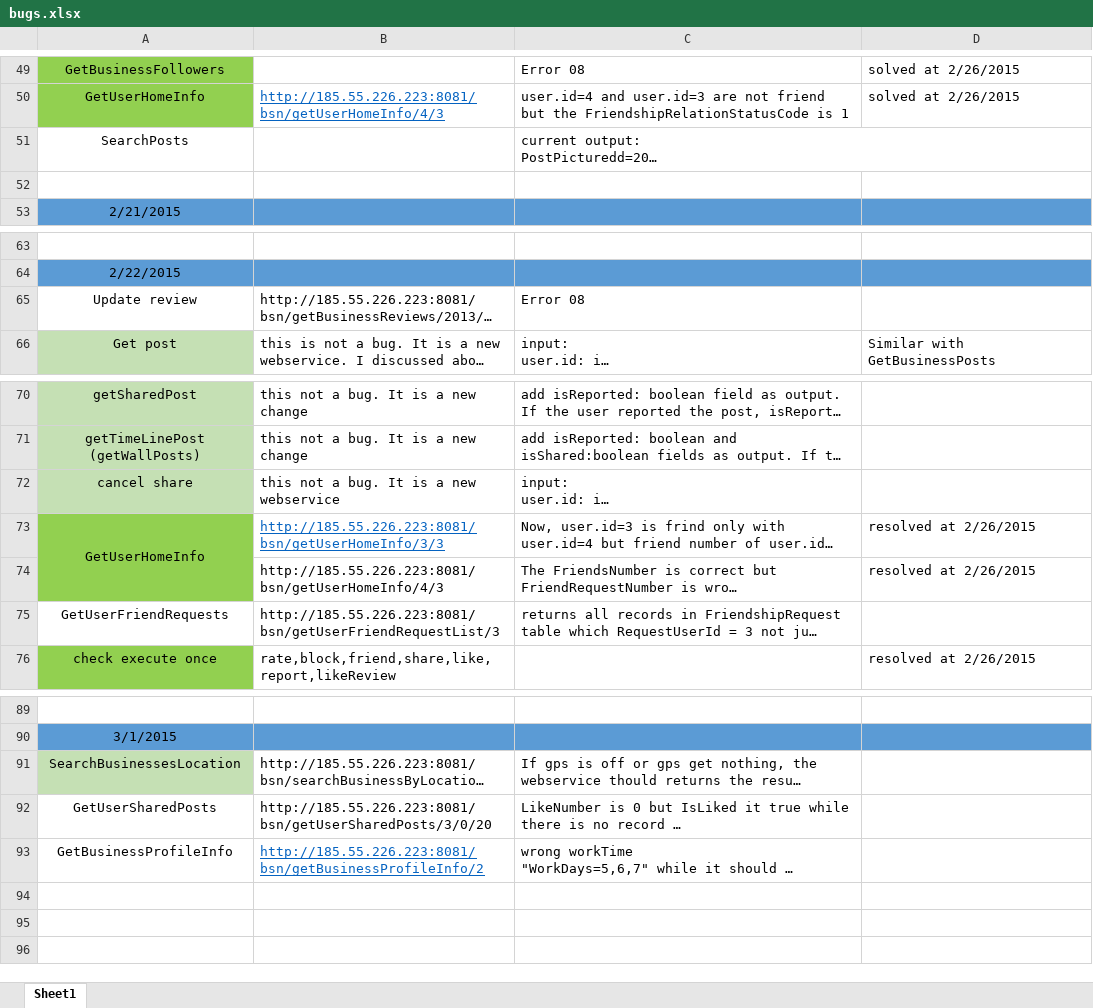
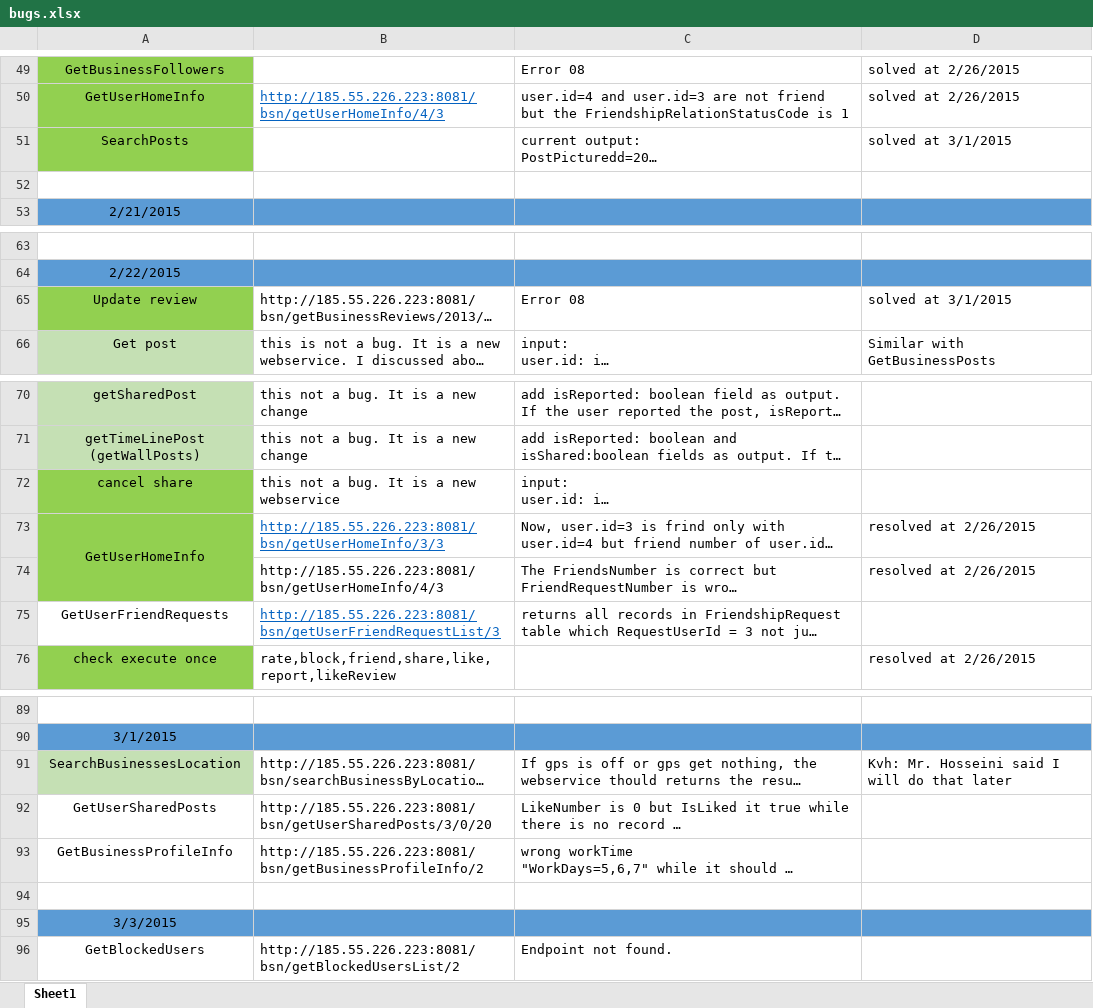
Before and after one commit to A-Kaveh2/SocialBusiness, an Excel workbook: app/src/docs/webservices/bugs.xlsx, sheet Sheet1, drawn as a sheet; only a part is shown, gaps mark what is left out; long unchanged cells end in …; values as stored, in another font and other column widths than the file's, no borders; the diff names each change by its address in the sheet, - before the commit and + after, or states it on an @@ line.

```diff
--- a/app/src/docs/webservices/bugs.xlsx (sheet Sheet1)
+++ b/app/src/docs/webservices/bugs.xlsx (sheet Sheet1)
-A51 fill: none
+A51 fill: #92D050
-D51: (empty)
+D51: solved at 3/1/2015
-A65 fill: none
+A65 fill: #92D050
-D65: (empty)
+D65: solved at 3/1/2015
-A72 fill: #C5E0B4
+A72 fill: #92D050
@@ B75 underline: off → on, text colour: black → #0563C1 @@
-D91: (empty)
+D91: Kvh: Mr. Hosseini said I will do that later
@@ B93 underline: on → off, text colour: #0563C1 → black @@
+row 94: (empty)
+row 95: 3/3/2015
+row 96: GetBlockedUsers | http://185.55.226.223:8081/bsn/getBlockedUsersList/2 | Endpoint not found.
```
Also changed, not shown: app/src/docs/ToDo.xlsx, 3 other files.
